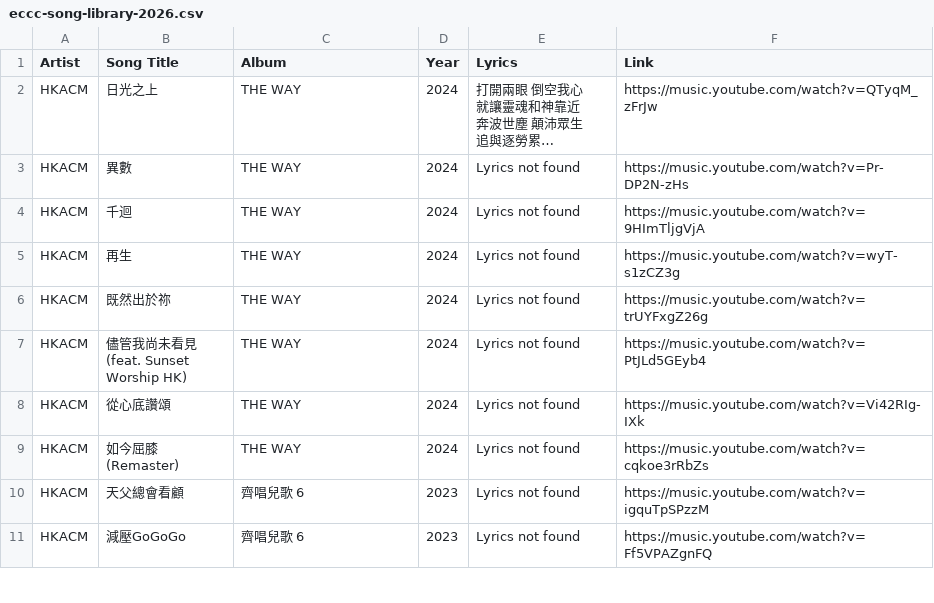
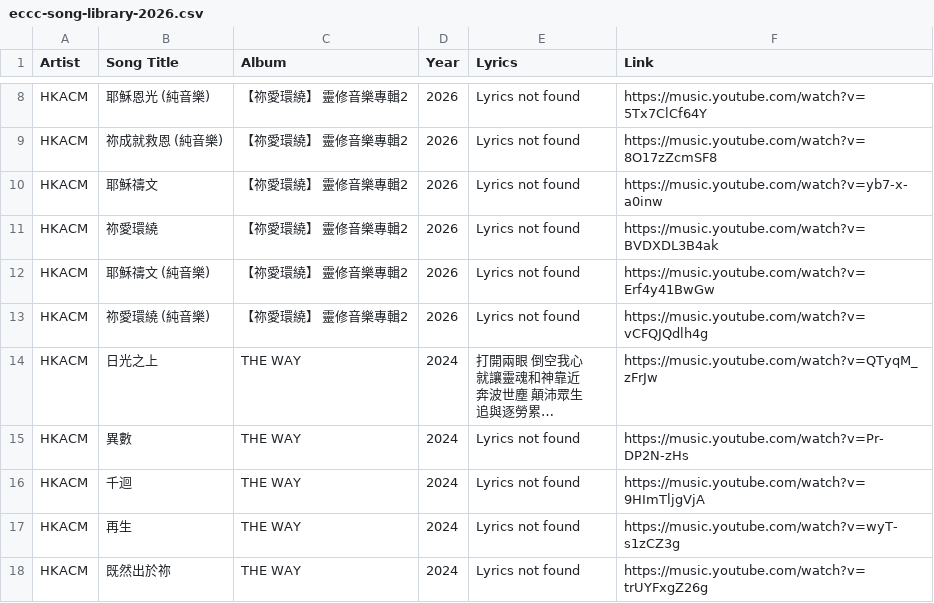
Before and after one commit to eccc1991/eccc-song-library, a CSV file: eccc-song-library-2026.csv, drawn as a sheet; only a part is shown, gaps mark what is left out; the shorter side is filled out with more unchanged rows; long unchanged cells end in …; the diff covers the shown part only; the diff names each change by its address in the sheet, - before the commit and + after, or states it on an @@ line.

```diff
--- a/eccc-song-library-2026.csv
+++ b/eccc-song-library-2026.csv
+row 8: HKACM | 耶穌恩光 (純音樂) | 【祢愛環繞】 靈修音樂專輯2 | 2026 | Lyrics not found | https://music.youtube.com/watch?v=5Tx7ClCf64Y
+row 9: HKACM | 祢成就救恩 (純音樂) | 【祢愛環繞】 靈修音樂專輯2 | 2026 | Lyrics not found | https://music.youtube.com/watch?v=8O17zZcmSF8
+row 10: HKACM | 耶穌禱文 | 【祢愛環繞】 靈修音樂專輯2 | 2026 | Lyrics not found | https://music.youtube.com/watch?v=yb7-x-a0inw
+row 11: HKACM | 祢愛環繞 | 【祢愛環繞】 靈修音樂專輯2 | 2026 | Lyrics not found | https://music.youtube.com/watch?v=BVDXDL3B4ak
+row 12: HKACM | 耶穌禱文 (純音樂) | 【祢愛環繞】 靈修音樂專輯2 | 2026 | Lyrics not found | https://music.youtube.com/watch?v=Erf4y41BwGw
+row 13: HKACM | 祢愛環繞 (純音樂) | 【祢愛環繞】 靈修音樂專輯2 | 2026 | Lyrics not found | https://music.youtube.com/watch?v=vCFQJQdlh4g
```
Also changed, not shown: 6 added rows, 10 removed rows and 2 edited cells elsewhere in this file.
